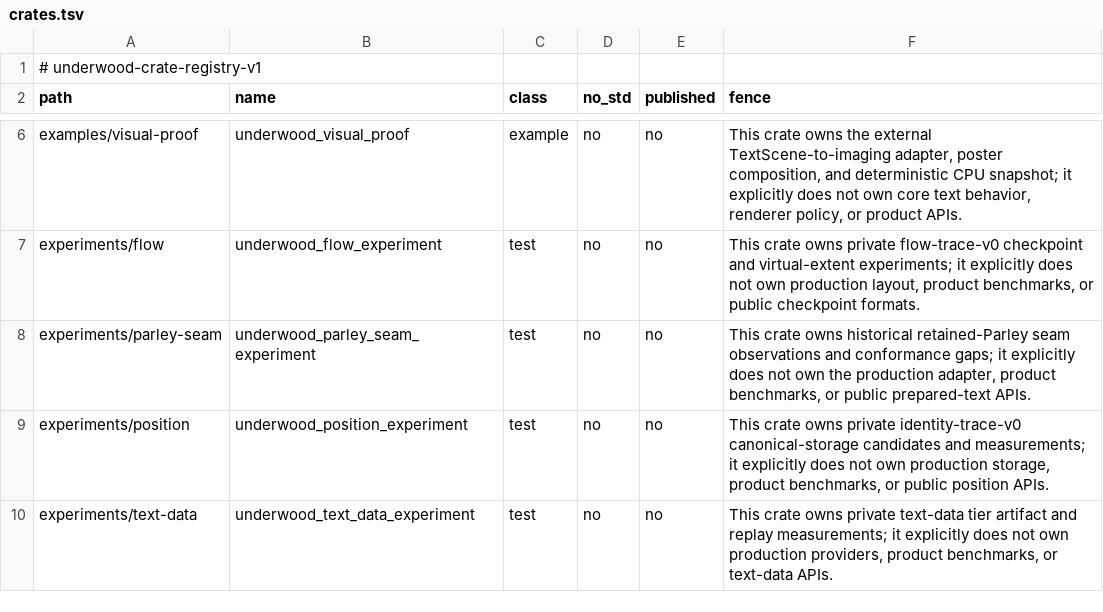
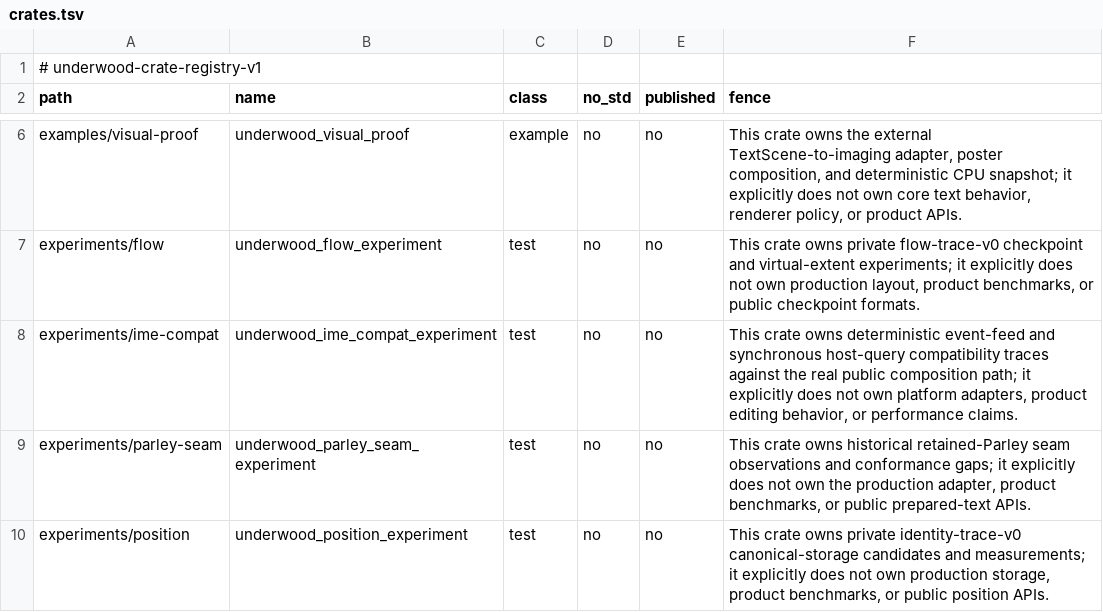
Before and after one commit to forest-rs/underwood, a TSV file: docs/governance/crates.tsv, drawn as a sheet; only a part is shown, gaps mark what is left out; the shorter side is filled out with more unchanged rows; the diff names each change by its address in the sheet, - before the commit and + after, or states it on an @@ line.

Commit message:
Project IME through revisioned editable surfaces (#14)
IME preedit is transient generated text, so publishing every update as authored document state would corrupt provenance and discard retained work. Add checked `CompositionSession` epochs and `CompositionScene` projection through the real Parley path while keeping committed formations available for cancel and commit.

Bind native clients through `EditableSurface` so text, complete multi-selection state, source mapping, offset conversion, geometry, and mutations all name one document revision and composition epoch. Singular marked text reports normalization to the primary extent instead of weakening visual-bidi or independent-selection scene semantics.

The deterministic compatibility proof covers event feeds, host-driven queries and replacements, Arabic preedit, generated combining provenance, atomic failures, and exact retained-work behavior.

```diff
--- a/docs/governance/crates.tsv
+++ b/docs/governance/crates.tsv
+row 8: experiments/ime-compat | underwood_ime_compat_experiment | test | no | no | This crate owns deterministic event-feed and synchronous host-query compatibility traces against the real public composition path; it explicitly does not own platform adapters, product editing behavior, or performance claims.
```
Also changed, not shown: docs/proof/ledger.tsv, 20 other files.
